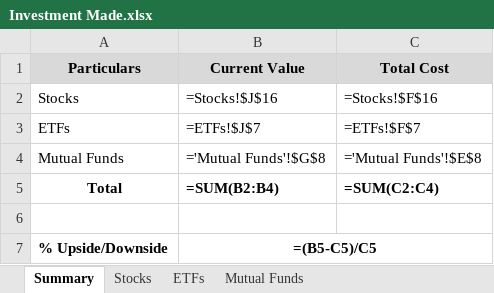
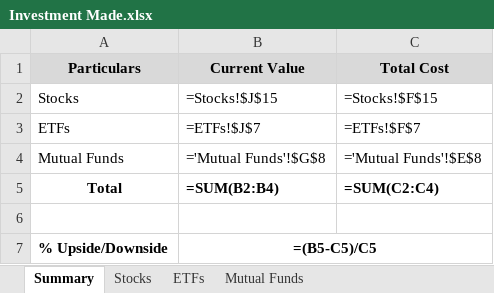
Before and after one commit to ladhakartik21-code/antigravity-portfolio, an Excel workbook: Investment Made.xlsx, sheet Summary, drawn as a sheet; values as stored, in another font and other column widths than the file's, no borders; formulas without a stored value are shown as written; the diff names each change by its address in the sheet, - before the commit and + after, or states it on an @@ line.

```diff
--- a/Investment Made.xlsx (sheet Summary)
+++ b/Investment Made.xlsx (sheet Summary)
-B2 (Current Value): =Stocks!$J$16
+B2 (Current Value): =Stocks!$J$15
-C2 (Total Cost): =Stocks!$F$16
+C2 (Total Cost): =Stocks!$F$15
```
Also changed, not shown: sheet Stocks, sheet ETFs, sheet Mutual Funds.
